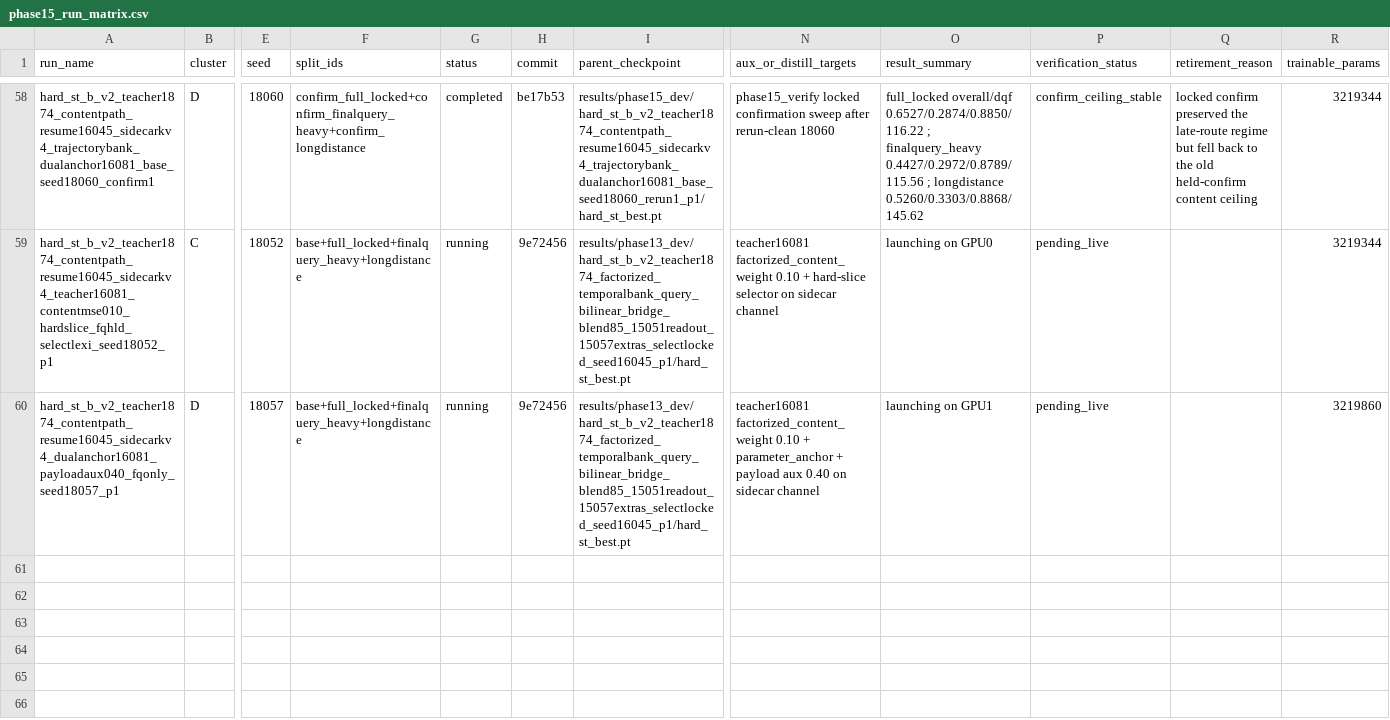
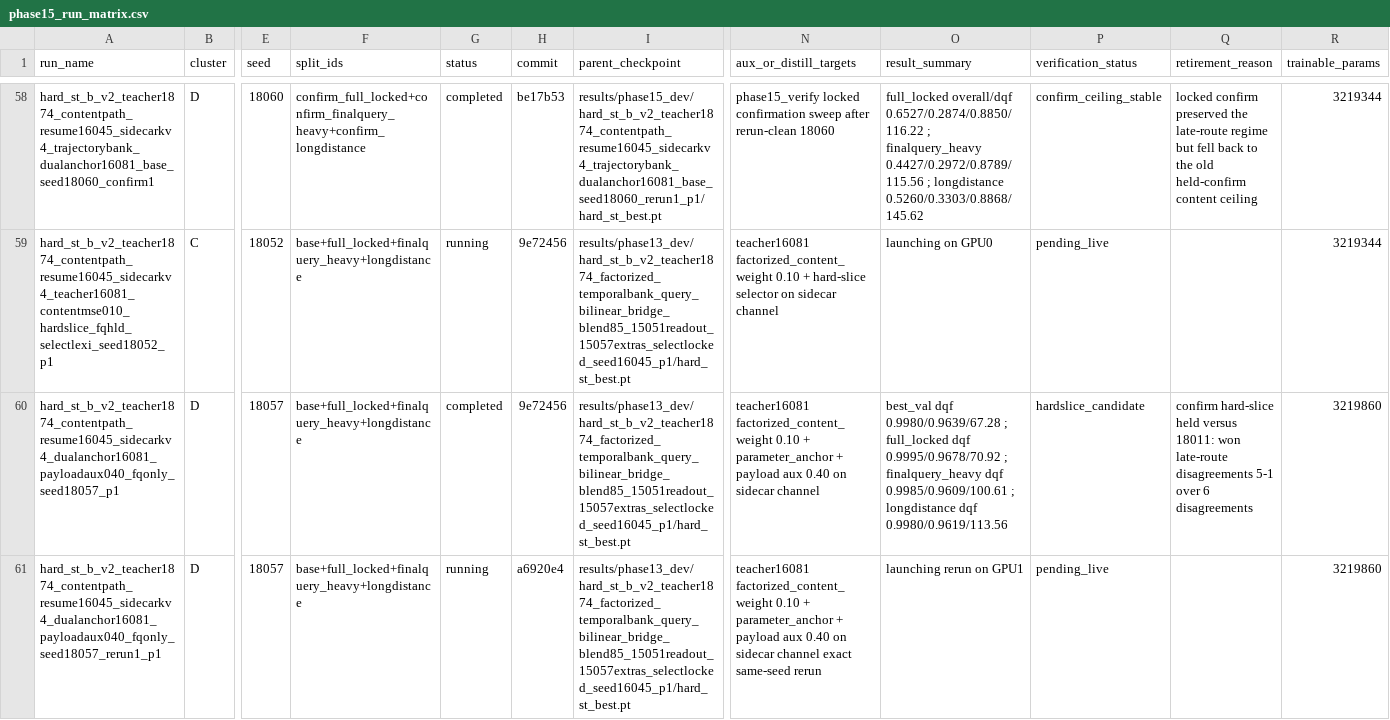
Before and after one commit to catid/gnn2, a CSV file: docs/phase15_run_matrix.csv, drawn as a sheet; only a part is shown, gaps mark what is left out; rows hold the shown columns only; the diff names each change by its address in the sheet, - before the commit and + after, or states it on an @@ line.

Commit message:
Promote phase15 sidecar payload candidate to rerun

```diff
--- a/docs/phase15_run_matrix.csv
+++ b/docs/phase15_run_matrix.csv
-G60 (status): running
+G60 (status): completed
-O60 (result_summary): launching on GPU1
+O60 (result_summary): best_val dqf 0.9980/0.9639/67.28 ; full_locked dqf 0.9995/0.9678/70.92 ; finalquery_heavy dqf 0.9985/0.9609/100.61 ; longdistance dqf 0.9980/0.9619/113.56
-P60 (verification_status): pending_live
+P60 (verification_status): hardslice_candidate
-Q60 (retirement_reason): (empty)
+Q60 (retirement_reason): confirm hard-slice held versus 18011: won late-route disagreements 5-1 over 6 disagreements
+row 61: hard_st_b_v2_teacher1874_contentpath_resume16045_sidecarkv4_dualanchor16081_payloadaux040_fqonly_seed18057_rerun1_p1 | D | 18057 | base+full_locked+finalquery_heavy+longdistance | running | a6920e4 | results/phase13_dev/hard_st_b_v2_teacher1874_factorized_temporalbank_query_bilinear_bridge_blend85_15051readout_15057extras_selectlocked_seed16045_p1/hard_st_best.pt | teacher16081 factorized_content_weight 0.10 + parameter_anchor + payload aux 0.40 on sidecar channel exact same-seed rerun | launching rerun on GPU1 | pending_live |  | 3219860
```
Also changed, not shown: 2 other files.
